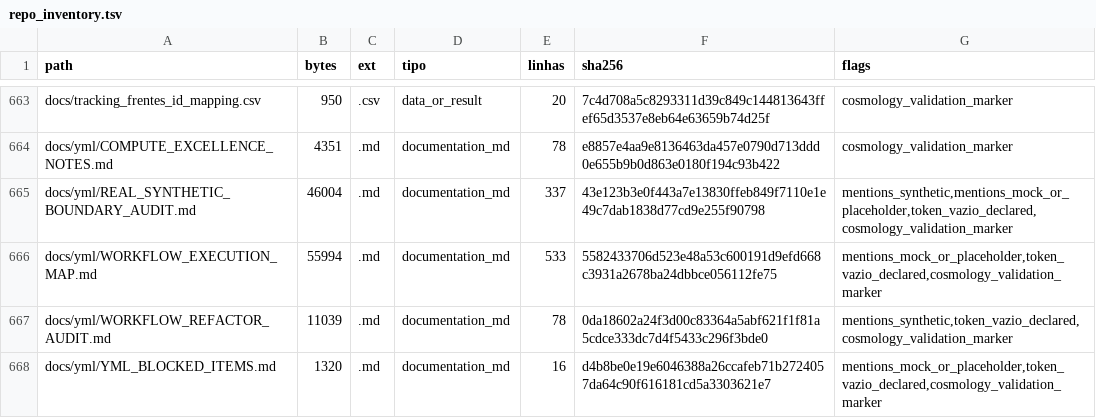
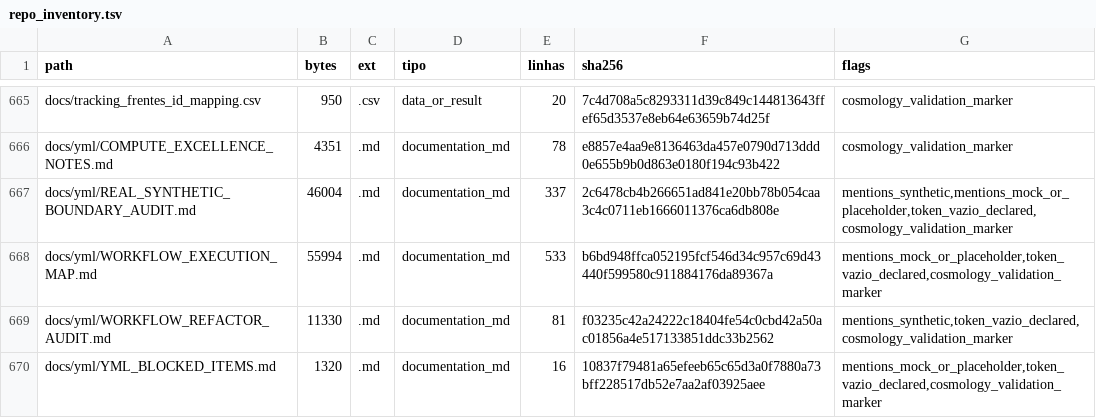
Before and after one commit to rafaelmeloreisnovo/relativity-living-light, a TSV file: data/results/repo_inventory.tsv, drawn as a sheet; only a part is shown, gaps mark what is left out; the diff covers the shown part only.

```diff
--- a/data/results/repo_inventory.tsv
+++ b/data/results/repo_inventory.tsv
@@ -664,5 +666,5 @@ docs/tracking_frentes_id_mapping.csv	950	.csv	data_or_result	20	7c4d708a5c829331
 docs/yml/COMPUTE_EXCELLENCE_NOTES.md	4351	.md	documentation_md	78	e8857e4aa9e8136463da457e0790d713ddd0e655b9b0d863e0180f194c93b422	cosmology_validation_marker
-docs/yml/REAL_SYNTHETIC_BOUNDARY_AUDIT.md	46004	.md	documentation_md	337	43e123b3e0f443a7e13830ffeb849f7110e1e49c7dab1838d77cd9e255f90798	mentions_synthetic,mentions_mock_or_placeholder,token_vazio_declared,cosmology_validation_marker
-docs/yml/WORKFLOW_EXECUTION_MAP.md	55994	.md	documentation_md	533	5582433706d523e48a53c600191d9efd668c3931a2678ba24dbbce056112fe75	mentions_mock_or_placeholder,token_vazio_declared,cosmology_validation_marker
-docs/yml/WORKFLOW_REFACTOR_AUDIT.md	11039	.md	documentation_md	78	0da18602a24f3d00c83364a5abf621f1f81a5cdce333dc7d4f5433c296f3bde0	mentions_synthetic,token_vazio_declared,cosmology_validation_marker
-docs/yml/YML_BLOCKED_ITEMS.md	1320	.md	documentation_md	16	d4b8be0e19e6046388a26ccafeb71b2724057da64c90f616181cd5a3303621e7	mentions_mock_or_placeholder,token_vazio_declared,cosmology_validation_marker
+docs/yml/REAL_SYNTHETIC_BOUNDARY_AUDIT.md	46004	.md	documentation_md	337	2c6478cb4b266651ad841e20bb78b054caa3c4c0711eb1666011376ca6db808e	mentions_synthetic,mentions_mock_or_placeholder,token_vazio_declared,cosmology_validation_marker
+docs/yml/WORKFLOW_EXECUTION_MAP.md	55994	.md	documentation_md	533	b6bd948ffca052195fcf546d34c957c69d43440f599580c911884176da89367a	mentions_mock_or_placeholder,token_vazio_declared,cosmology_validation_marker
+docs/yml/WORKFLOW_REFACTOR_AUDIT.md	11330	.md	documentation_md	81	f03235c42a24222c18404fe54c0cbd42a50ac01856a4e517133851ddc33b2562	mentions_synthetic,token_vazio_declared,cosmology_validation_marker
+docs/yml/YML_BLOCKED_ITEMS.md	1320	.md	documentation_md	16	10837f79481a65efeeb65c65d3a0f7880a73bff228517db52e7aa2af03925aee	mentions_mock_or_placeholder,token_vazio_declared,cosmology_validation_marker
```
Also changed, not shown: 6 added rows and 11 edited cells elsewhere in this file, docs/yml/YML_FILE_LEDGER.tsv, 18 other files.
